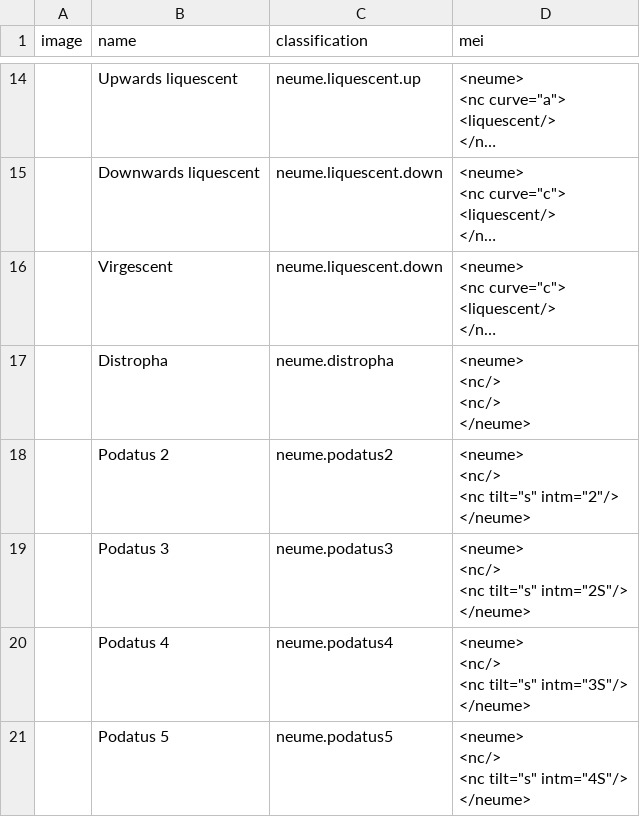
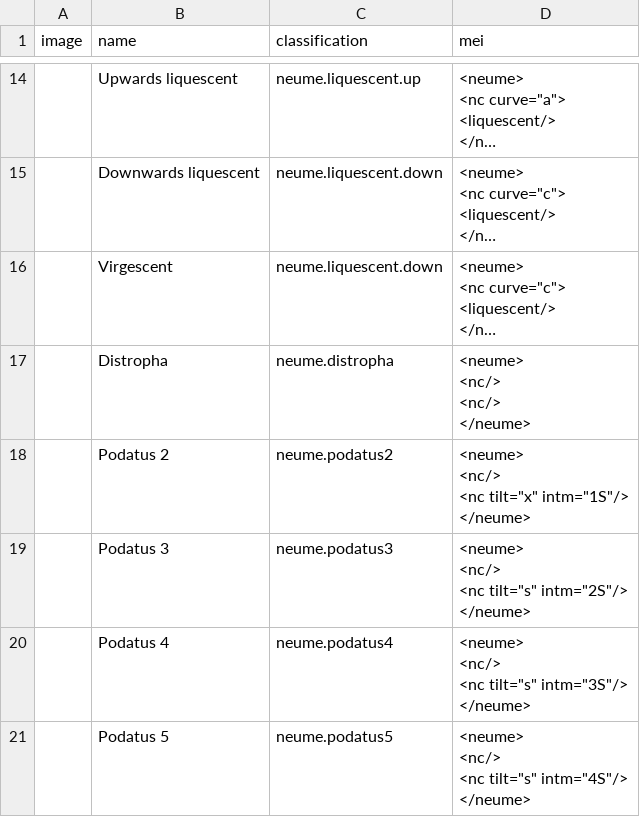
Before and after one commit to kyuchia/cress-mappings, a CSV file: table-CSV-file_2026-08-27.csv, drawn as a sheet; only a part is shown, gaps mark what is left out; long unchanged cells end in ….

Commit message:
cress: save table-CSV-file_2026-08-27.csv

```diff
--- a/table-CSV-file_2026-08-27.csv
+++ b/table-CSV-file_2026-08-27.csv
@@ -40,6 +40,6 @@ image,name,classification,mei
 </neume>"
-,Podatus 2,neume.podatus2,"<neume>
-    <nc/>
-    <nc  tilt=""s""  intm=""2""/>
-</neume>"
+,Podatus 2,neume.podatus2,"<neume>
+    <nc/>
+    <nc  tilt=""x""  intm=""1S""/>
+</neume>"
 ,Podatus 3,neume.podatus3,"<neume>
```
